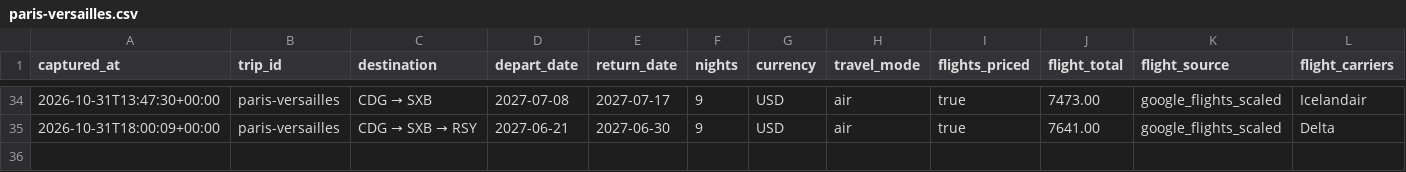
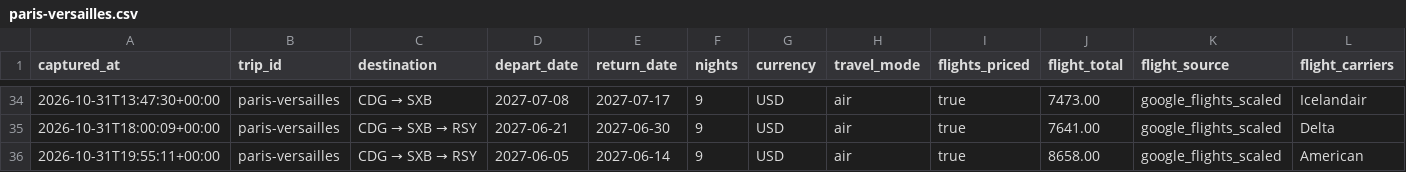
Before and after one commit to leeessner/Vacation-finder, a CSV file: data/history/paris-versailles.csv, drawn as a sheet; only a part is shown, gaps mark what is left out; rows hold the shown columns only; the diff names each change by its address in the sheet, - before the commit and + after, or states it on an @@ line.

```diff
--- a/data/history/paris-versailles.csv
+++ b/data/history/paris-versailles.csv
+row 36: 2026-10-31T19:55:11+00:00 | paris-versailles | CDG → SXB → RSY | 2027-06-05 | 2027-06-14 | 9 | USD | air | true | 8658.00 | google_flights_scaled | American
```
Also changed, not shown: data/history/austria-bavaria-summer.csv, data/history/florence-tuscany-summer.csv, 43 other files.
